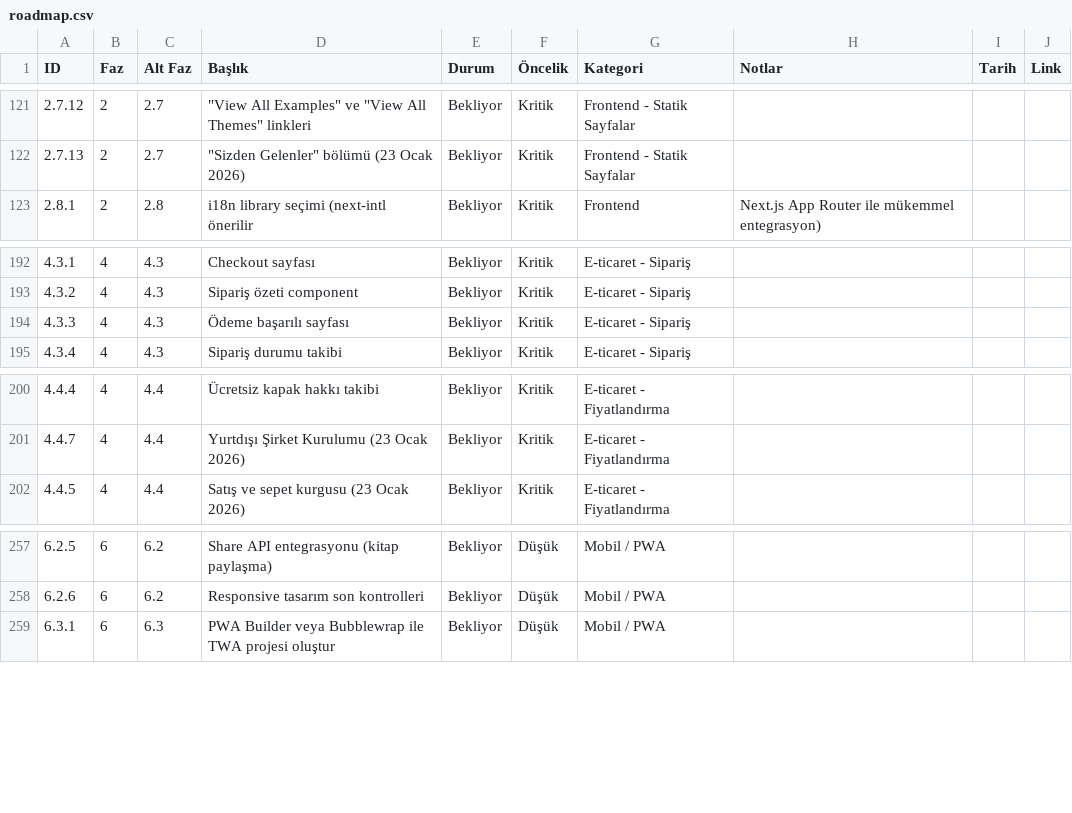
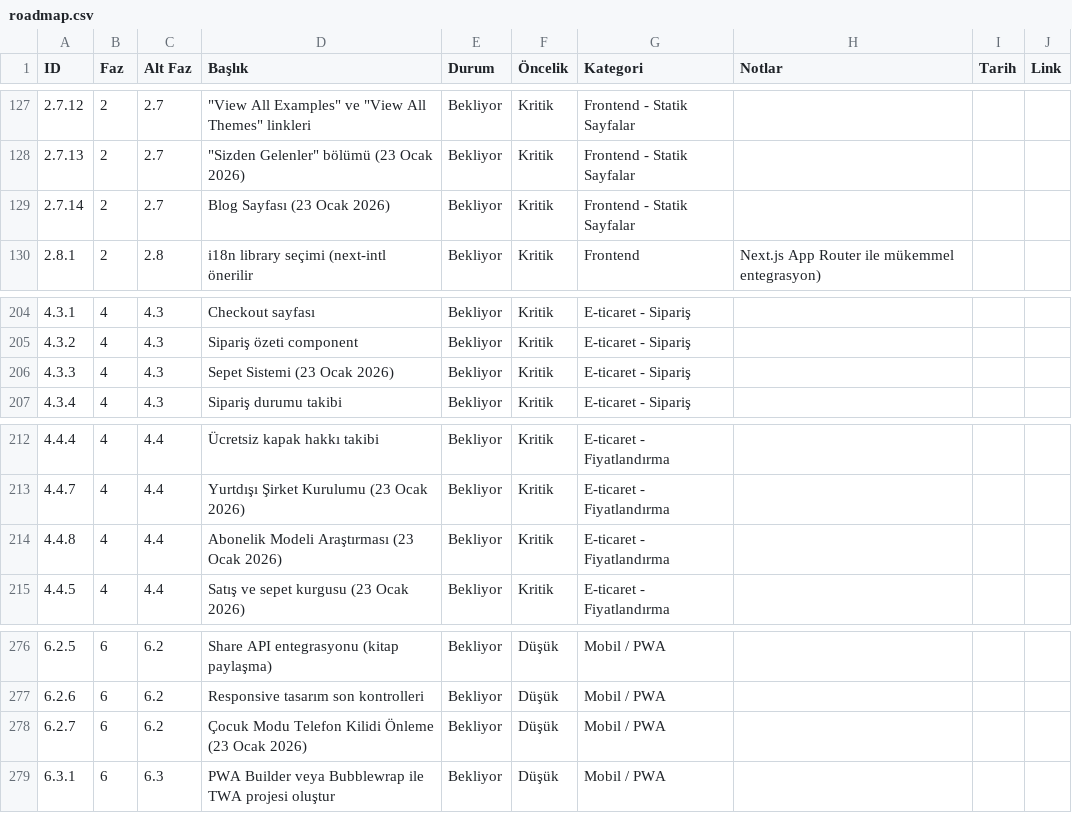
Before and after one commit to cuneyt-medetoglu/kidstorybook, a CSV file: docs/roadmap.csv, drawn as a sheet; only a part is shown, gaps mark what is left out; the diff covers the shown part only.

```diff
--- a/docs/roadmap.csv
+++ b/docs/roadmap.csv
@@ -122,2 +128,3 @@ ID,Faz,Alt Faz,Başlık,Durum,Öncelik,Kategori,Notlar,Tarih,Link
 	2.7.13,2,2.7,"""Sizden Gelenler"" bölümü (23 Ocak 2026)",Bekliyor,Kritik,Frontend - Statik Sayfalar,"",,
+	2.7.14,2,2.7,"Blog Sayfası (23 Ocak 2026)",Bekliyor,Kritik,Frontend - Statik Sayfalar,"",,
 	2.8.1,2,2.8,"i18n library seçimi (next-intl önerilir",Bekliyor,Kritik,Frontend,"Next.js App Router ile mükemmel entegrasyon)",,
@@ -193,3 +205,3 @@ ID,Faz,Alt Faz,Başlık,Durum,Öncelik,Kategori,Notlar,Tarih,Link
 	4.3.2,4,4.3,"Sipariş özeti component",Bekliyor,Kritik,E-ticaret - Sipariş,"",,
-	4.3.3,4,4.3,"Ödeme başarılı sayfası",Bekliyor,Kritik,E-ticaret - Sipariş,"",,
+	4.3.3,4,4.3,"Sepet Sistemi (23 Ocak 2026)",Bekliyor,Kritik,E-ticaret - Sipariş,"",,
 	4.3.4,4,4.3,"Sipariş durumu takibi",Bekliyor,Kritik,E-ticaret - Sipariş,"",,
@@ -201,2 +213,3 @@ ID,Faz,Alt Faz,Başlık,Durum,Öncelik,Kategori,Notlar,Tarih,Link
 	4.4.7,4,4.4,"Yurtdışı Şirket Kurulumu (23 Ocak 2026)",Bekliyor,Kritik,E-ticaret - Fiyatlandırma,"",,
+	4.4.8,4,4.4,"Abonelik Modeli Araştırması (23 Ocak 2026)",Bekliyor,Kritik,E-ticaret - Fiyatlandırma,"",,
 	4.4.5,4,4.4,"Satış ve sepet kurgusu (23 Ocak 2026)",Bekliyor,Kritik,E-ticaret - Fiyatlandırma,"",,
@@ -258,2 +277,3 @@ ID,Faz,Alt Faz,Başlık,Durum,Öncelik,Kategori,Notlar,Tarih,Link
 	6.2.6,6,6.2,"Responsive tasarım son kontrolleri",Bekliyor,Düşük,Mobil / PWA,"",,
+	6.2.7,6,6.2,"Çocuk Modu Telefon Kilidi Önleme (23 Ocak 2026)",Bekliyor,Düşük,Mobil / PWA,"",,
 	6.3.1,6,6.3,"PWA Builder veya Bubblewrap ile TWA projesi oluştur",Bekliyor,Düşük,Mobil / PWA,"",,
```
Also changed, not shown: 17 added rows and 5 edited cells elsewhere in this file, 2 other files.
